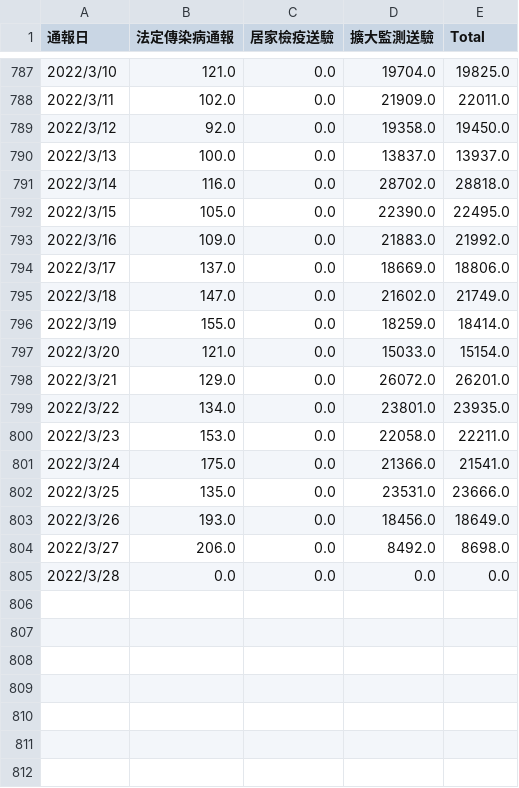
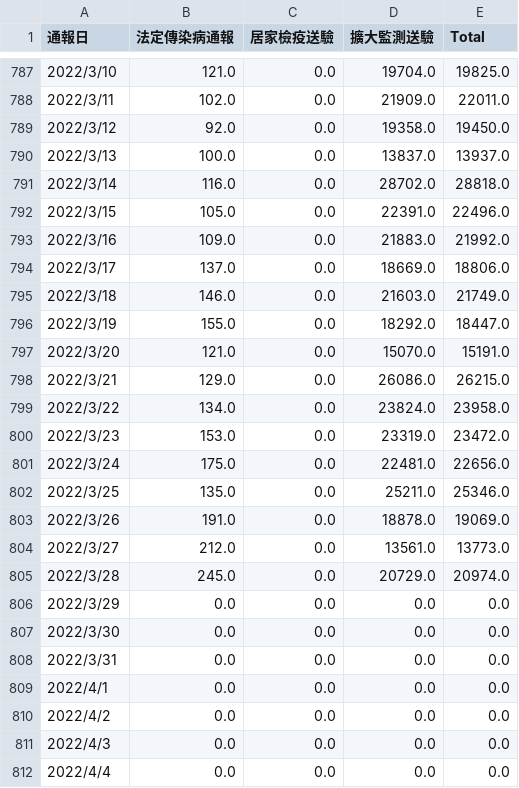
Before and after one commit to kiang/od.cdc.gov.tw, a CSV file: raw/od/covid19_tw_specimen.csv, drawn as a sheet; only a part is shown, gaps mark what is left out; the diff covers the shown part only.

```diff
--- a/raw/od/covid19_tw_specimen.csv
+++ b/raw/od/covid19_tw_specimen.csv
@@ -791,15 +791,22 @@
 2022/3/14,116.0,0.0,28702.0,28818.0
-2022/3/15,105.0,0.0,22390.0,22495.0
+2022/3/15,105.0,0.0,22391.0,22496.0
 2022/3/16,109.0,0.0,21883.0,21992.0
 2022/3/17,137.0,0.0,18669.0,18806.0
-2022/3/18,147.0,0.0,21602.0,21749.0
-2022/3/19,155.0,0.0,18259.0,18414.0
-2022/3/20,121.0,0.0,15033.0,15154.0
-2022/3/21,129.0,0.0,26072.0,26201.0
-2022/3/22,134.0,0.0,23801.0,23935.0
-2022/3/23,153.0,0.0,22058.0,22211.0
-2022/3/24,175.0,0.0,21366.0,21541.0
-2022/3/25,135.0,0.0,23531.0,23666.0
-2022/3/26,193.0,0.0,18456.0,18649.0
-2022/3/27,206.0,0.0,8492.0,8698.0
-2022/3/28,0.0,0.0,0.0,0.0
+2022/3/18,146.0,0.0,21603.0,21749.0
+2022/3/19,155.0,0.0,18292.0,18447.0
+2022/3/20,121.0,0.0,15070.0,15191.0
+2022/3/21,129.0,0.0,26086.0,26215.0
+2022/3/22,134.0,0.0,23824.0,23958.0
+2022/3/23,153.0,0.0,23319.0,23472.0
+2022/3/24,175.0,0.0,22481.0,22656.0
+2022/3/25,135.0,0.0,25211.0,25346.0
+2022/3/26,191.0,0.0,18878.0,19069.0
+2022/3/27,212.0,0.0,13561.0,13773.0
+2022/3/28,245.0,0.0,20729.0,20974.0
+2022/3/29,0.0,0.0,0.0,0.0
+2022/3/30,0.0,0.0,0.0,0.0
+2022/3/31,0.0,0.0,0.0,0.0
+2022/4/1,0.0,0.0,0.0,0.0
+2022/4/2,0.0,0.0,0.0,0.0
+2022/4/3,0.0,0.0,0.0,0.0
+2022/4/4,0.0,0.0,0.0,0.0
```
Also changed, not shown: 6 edited cells elsewhere in this file, 2 other files.
